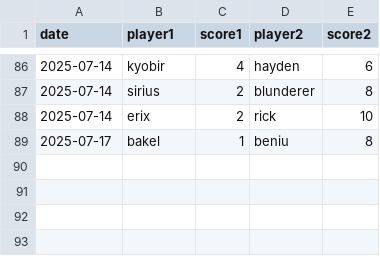
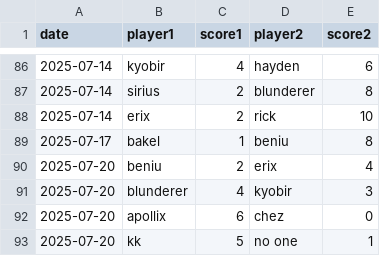
Before and after one commit to neongreen/cnc, a CSV file: match_data.csv, drawn as a sheet; only a part is shown, gaps mark what is left out; the diff names each change by its address in the sheet, - before the commit and + after, or states it on an @@ line.

Commit message:
Update match_data.csv

```diff
--- a/match_data.csv
+++ b/match_data.csv
+row 90: 2025-07-20 | beniu | 2 | erix | 4
+row 91: 2025-07-20 | blunderer | 4 | kyobir | 3
+row 92: 2025-07-20 | apollix | 6 | chez | 0
+row 93: 2025-07-20 | kk | 5 | no one | 1
```
